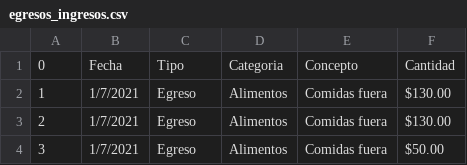
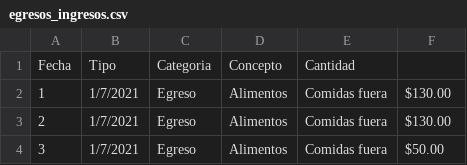
Before and after one commit to EdgarZar18/FINANZAS_PERSONALES_CP, a CSV file: Datasets/egresos_ingresos.csv, drawn as a sheet; only a part is shown; removed rows and columns are numbered as before the commit, all else as after; the diff names each change by its address in the sheet, - before the commit and + after, or states it on an @@ line.

Commit message:
limpieza de datasets

```diff
--- a/Datasets/egresos_ingresos.csv
+++ b/Datasets/egresos_ingresos.csv
-row 1: 0 | Fecha | Tipo | Categoria | Concepto | Cantidad
+row 1: Fecha | Tipo | Categoria | Concepto | Cantidad
```
Also changed, not shown: Datasets/presupuesto.csv, 1 other file.
